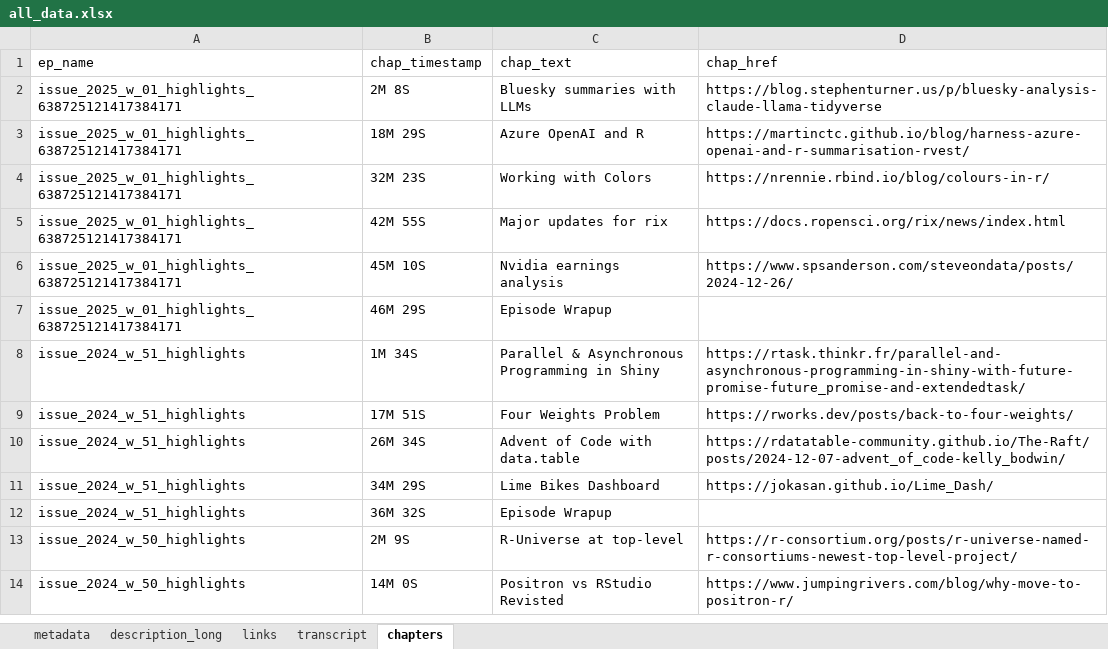
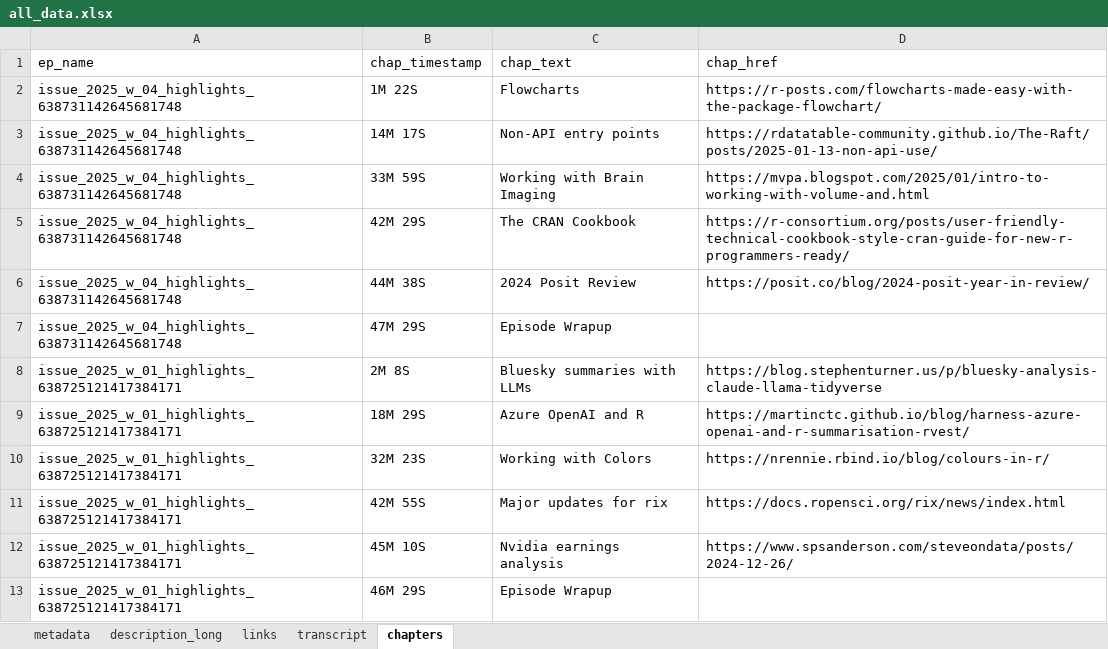
Before and after one commit to iamYannC/r-podcast, an Excel workbook: data/all_data.xlsx, sheet chapters, drawn as a sheet; only a part is shown; the shorter side is filled out with more unchanged rows; values as stored, in another font and other column widths than the file's, no borders; 1 other sheet too large or unreadable and not compared; the diff names each change by its address in the sheet, - before the commit and + after, or states it on an @@ line.

```diff
--- a/data/all_data.xlsx (sheet chapters)
+++ b/data/all_data.xlsx (sheet chapters)
+row 2: issue_2025_w_04_highlights_638731142645681748 | 1M 22S | Flowcharts | https://r-posts.com/flowcharts-made-easy-with-the-package-flowchart/
+row 3: issue_2025_w_04_highlights_638731142645681748 | 14M 17S | Non-API entry points | https://rdatatable-community.github.io/The-Raft/posts/2025-01-13-non-api-use/
+row 4: issue_2025_w_04_highlights_638731142645681748 | 33M 59S | Working with Brain Imaging | https://mvpa.blogspot.com/2025/01/intro-to-working-with-volume-and.html
+row 5: issue_2025_w_04_highlights_638731142645681748 | 42M 29S | The CRAN Cookbook | https://r-consortium.org/posts/user-friendly-technical-cookbook-style-cran-guide-for-new-r-programmers-ready/
+row 6: issue_2025_w_04_highlights_638731142645681748 | 44M 38S | 2024 Posit Review | https://posit.co/blog/2024-posit-year-in-review/
+row 7: issue_2025_w_04_highlights_638731142645681748 | 47M 29S | Episode Wrapup
```
Also changed, not shown: sheet links, sheet metadata, sheet description_long, 3 other files.
